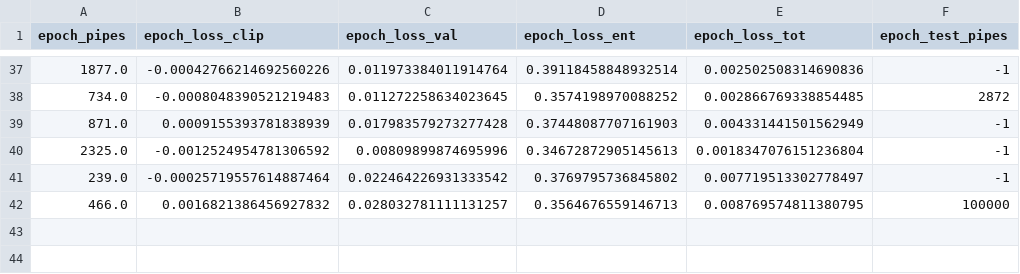
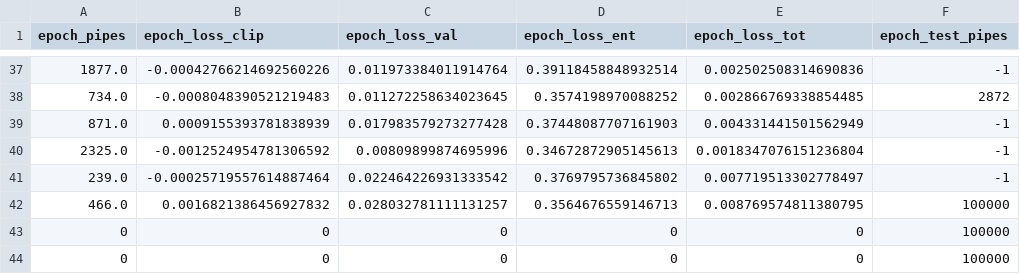
Before and after one commit to arnarfreyre/Flappy_Goat, a CSV file: Parallel running/Data/NN300x3/NN300x3_Run1.csv, drawn as a sheet; only a part is shown, gaps mark what is left out.

```diff
--- a/Parallel running/Data/NN300x3/NN300x3_Run1.csv
+++ b/Parallel running/Data/NN300x3/NN300x3_Run1.csv
@@ -42 +42,3 @@ epoch_pipes,epoch_loss_clip,epoch_loss_val,epoch_loss_ent,epoch_loss_tot,epoch_t
 466.0,0.0016821386456927832,0.028032781111131257,0.3564676559146713,0.008769574811380795,100000
+0,0,0,0,0,100000
+0,0,0,0,0,100000
```
Also changed, not shown: Parallel running/Data/overview.csv, 5 other files.
